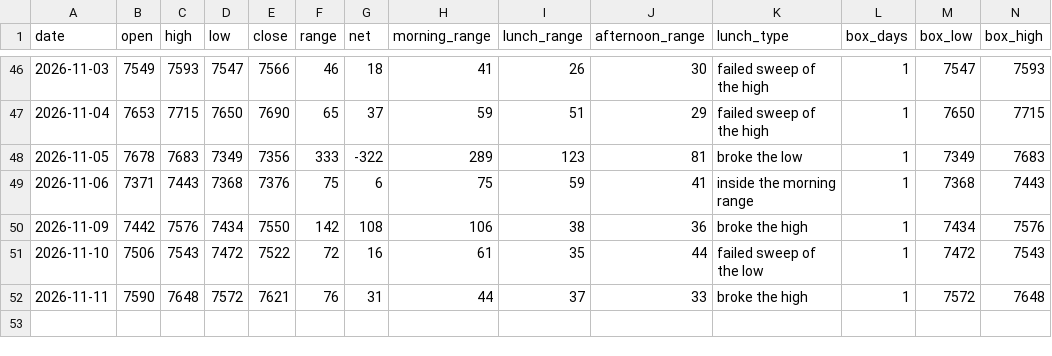
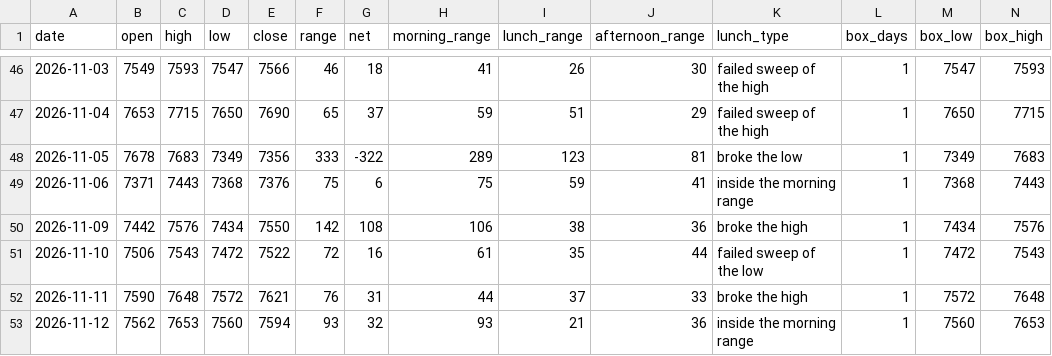
Before and after one commit to thetrinmillenia/belle-backtest, a CSV file: data/day_ranges.csv, drawn as a sheet; only a part is shown, gaps mark what is left out; rows hold the shown columns only; the diff names each change by its address in the sheet, - before the commit and + after, or states it on an @@ line.

Commit message:
Daily ranges

```diff
--- a/data/day_ranges.csv
+++ b/data/day_ranges.csv
+row 53: 2026-11-12 | 7562 | 7653 | 7560 | 7594 | 93 | 32 | 93 | 21 | 36 | inside the morning range | 1 | 7560 | 7653
```
